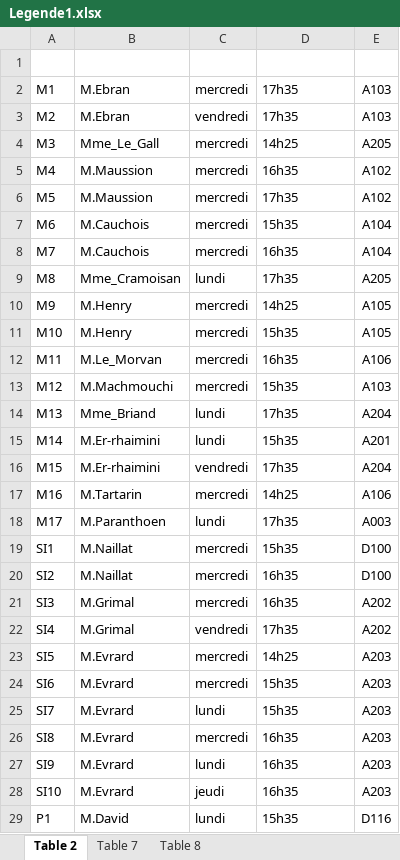
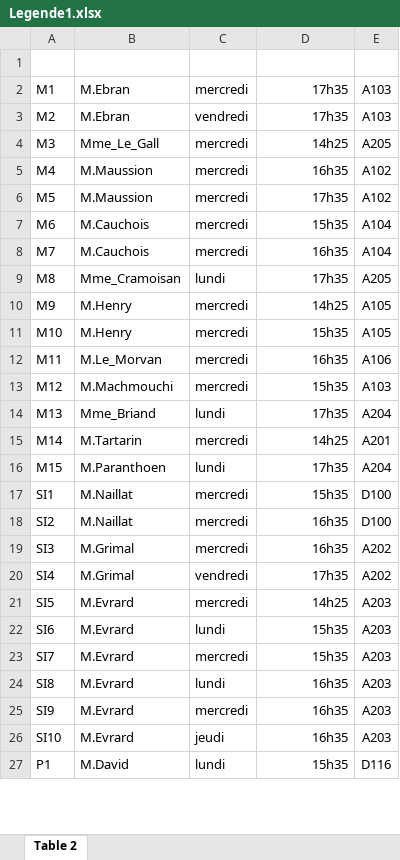
Before and after one commit to Wamei154/ProjetCollo, an Excel workbook: Legende1.xlsx, sheet Table 2, drawn as a sheet; only a part is shown; values as stored, in another font and other column widths than the file's, no borders; removed rows and columns are numbered as before the commit, all else as after; the diff covers the shown part only; the diff names each change by its address in the sheet, - before the commit and + after, or states it on an @@ line.

```diff
--- a/Legende1.xlsx (sheet Table 2)
+++ b/Legende1.xlsx (sheet Table 2)
-sheet tab: Table 7
-sheet tab: Table 8
-D2:D16 alignment: left
+D2:D16 alignment: right
-B15: M.Er-rhaimini
+B15: M.Tartarin
-C15: lundi
+C15: mercredi
-D15: 15h35
+D15: 14h25
-B16: M.Er-rhaimini
+B16: M.Paranthoen
-C16: vendredi
+C16: lundi
-row 17: M16 | M.Tartarin | mercredi | 14h25 | A106
-row 18: M17 | M.Paranthoen | lundi | 17h35 | A003
-D17:D27 alignment: left
+D17:D27 alignment: right
-C22: mercredi
+C22: lundi
-C23: lundi
+C23: mercredi
-C24: mercredi
+C24: lundi
-C25: lundi
+C25: mercredi
```
Also changed, not shown: cell formats elsewhere in this sheet, Colloscope1.xlsx.
